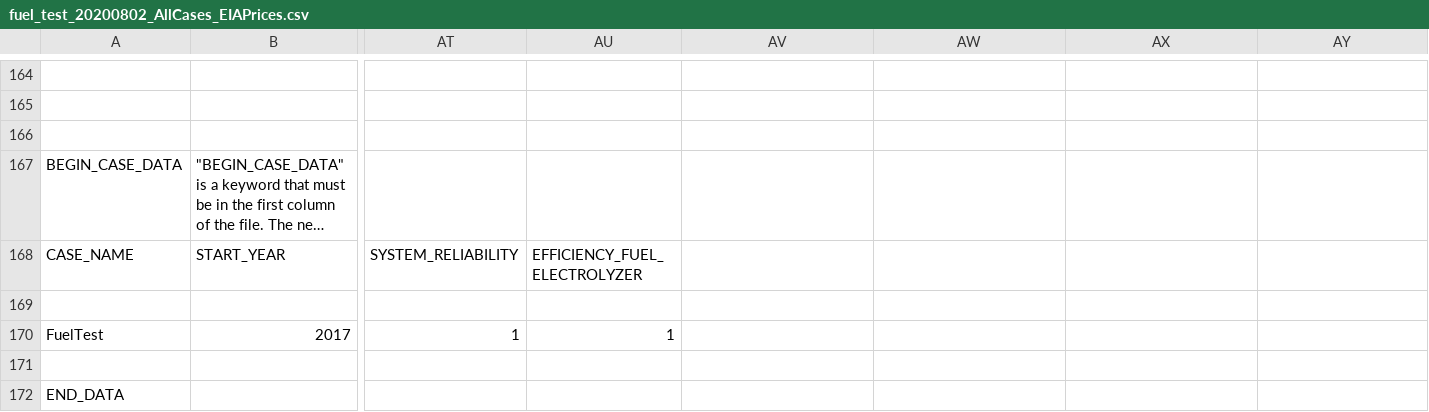
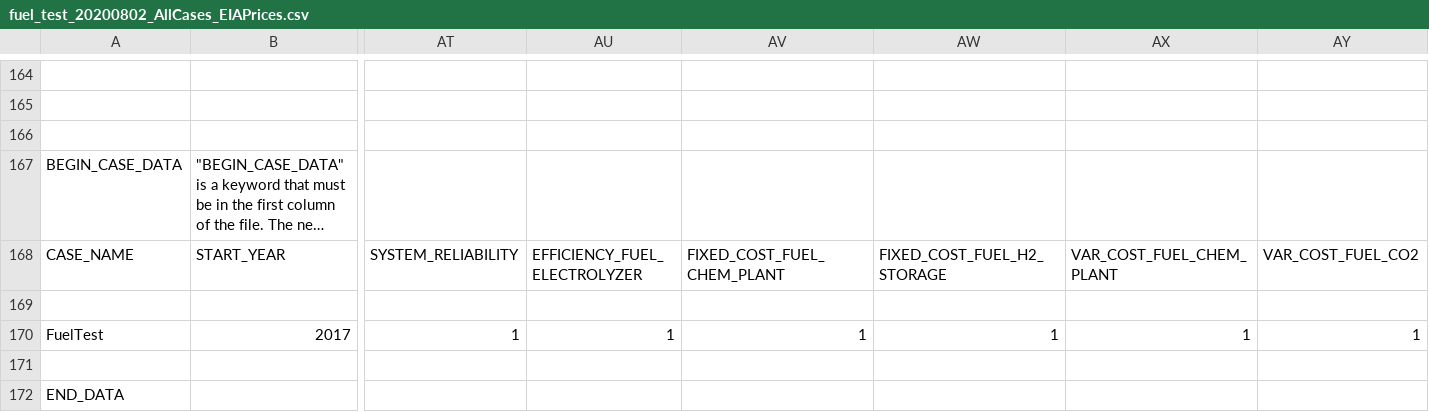
Before and after one commit to truggles/SEM-1.2, a CSV file: fuel_test_20200802_AllCases_EIAPrices.csv, drawn as a sheet; only a part is shown, gaps mark what is left out; long unchanged cells end in …; the diff names each change by its address in the sheet, - before the commit and + after, or states it on an @@ line.

Commit message:
Adding H2_ONLY as a running option to zero out the chem plant, CO2, and H2 storage costs

```diff
--- a/fuel_test_20200802_AllCases_EIAPrices.csv
+++ b/fuel_test_20200802_AllCases_EIAPrices.csv
-AV168: (empty)
+AV168: FIXED_COST_FUEL_CHEM_PLANT
-AW168: (empty)
+AW168: FIXED_COST_FUEL_H2_STORAGE
-AX168: (empty)
+AX168: VAR_COST_FUEL_CHEM_PLANT
-AY168: (empty)
+AY168: VAR_COST_FUEL_CO2
-AV170: (empty)
+AV170: 1
-AW170: (empty)
+AW170: 1
-AX170: (empty)
+AX170: 1
-AY170: (empty)
+AY170: 1
```
Also changed, not shown: fuel_test_20200802_AllCases_EIAPrices_ZERO_ELEC.csv, 2 other files.
